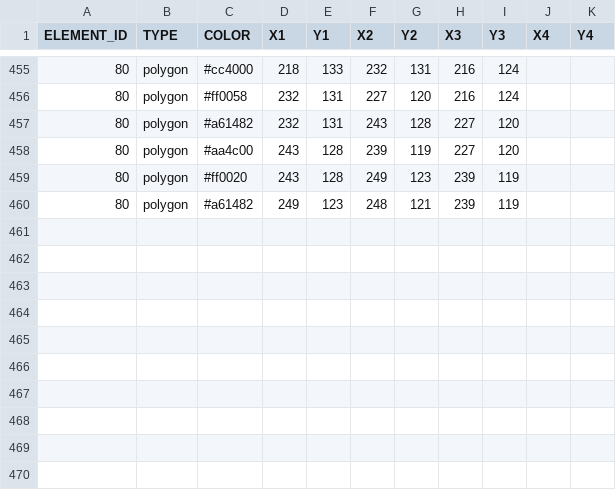
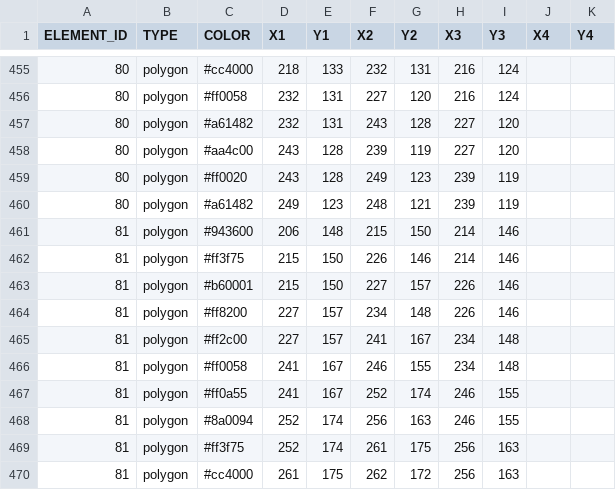
Before and after one commit to itblockz/NewYearGraphics, a CSV file: data/lines.csv, drawn as a sheet; only a part is shown, gaps mark what is left out; the diff names each change by its address in the sheet, - before the commit and + after, or states it on an @@ line.

```diff
--- a/data/lines.csv
+++ b/data/lines.csv
+row 461: 81 | polygon | #943600 | 206 | 148 | 215 | 150 | 214 | 146
+row 462: 81 | polygon | #ff3f75 | 215 | 150 | 226 | 146 | 214 | 146
+row 463: 81 | polygon | #b60001 | 215 | 150 | 227 | 157 | 226 | 146
+row 464: 81 | polygon | #ff8200 | 227 | 157 | 234 | 148 | 226 | 146
+row 465: 81 | polygon | #ff2c00 | 227 | 157 | 241 | 167 | 234 | 148
+row 466: 81 | polygon | #ff0058 | 241 | 167 | 246 | 155 | 234 | 148
+row 467: 81 | polygon | #ff0a55 | 241 | 167 | 252 | 174 | 246 | 155
+row 468: 81 | polygon | #8a0094 | 252 | 174 | 256 | 163 | 246 | 155
+row 469: 81 | polygon | #ff3f75 | 252 | 174 | 261 | 175 | 256 | 163
+row 470: 81 | polygon | #cc4000 | 261 | 175 | 262 | 172 | 256 | 163
```
Also changed, not shown: data/elements.csv, 1 other file.
